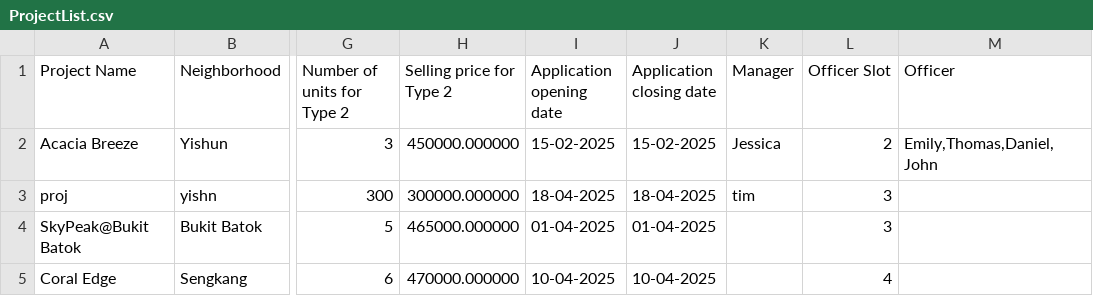
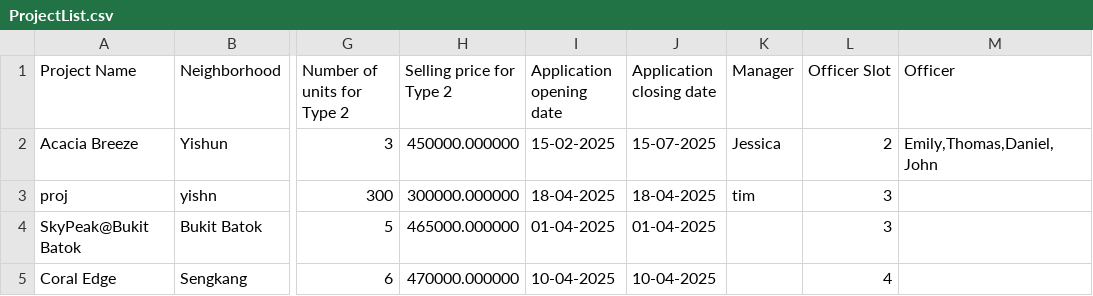
Before and after one commit to JmeMei/SC2002-BTO-Management-System-Project, a CSV file: BTOManagementSystem/Data/ProjectList.csv, drawn as a sheet; only a part is shown, gaps mark what is left out; the diff names each change by its address in the sheet, - before the commit and + after, or states it on an @@ line.

```diff
--- a/BTOManagementSystem/Data/ProjectList.csv
+++ b/BTOManagementSystem/Data/ProjectList.csv
-J2 (Application closing date): 15-02-2025
+J2 (Application closing date): 15-07-2025
```
Also changed, not shown: 4 other files.
